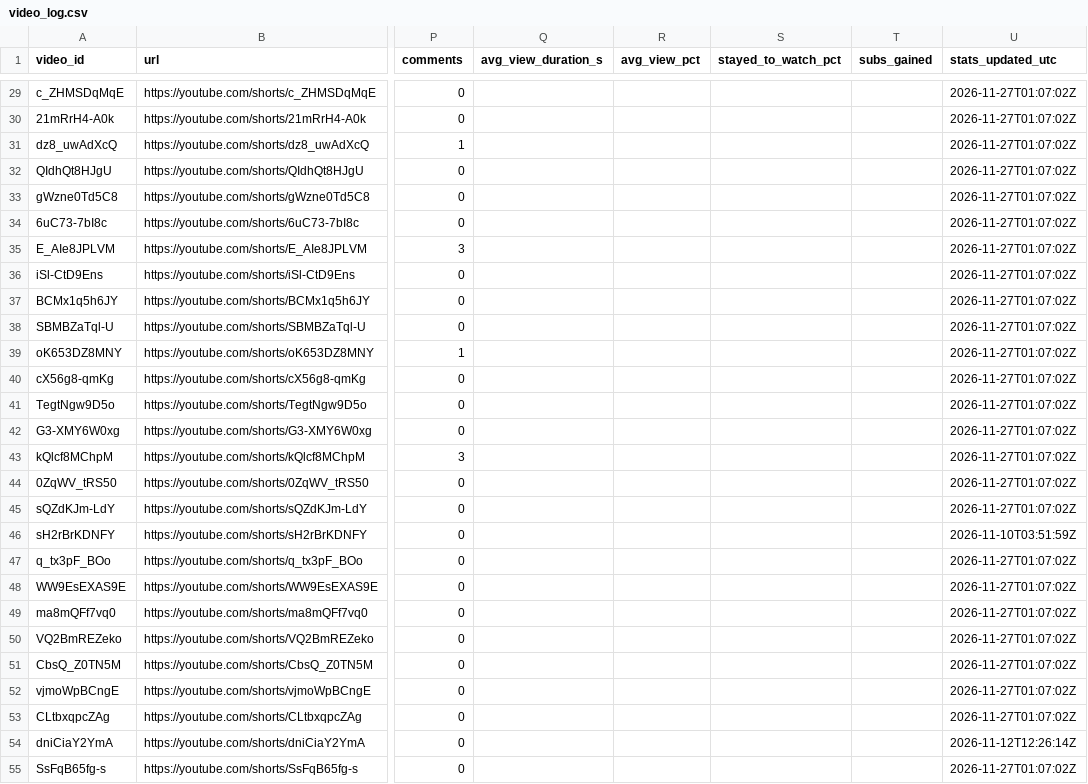
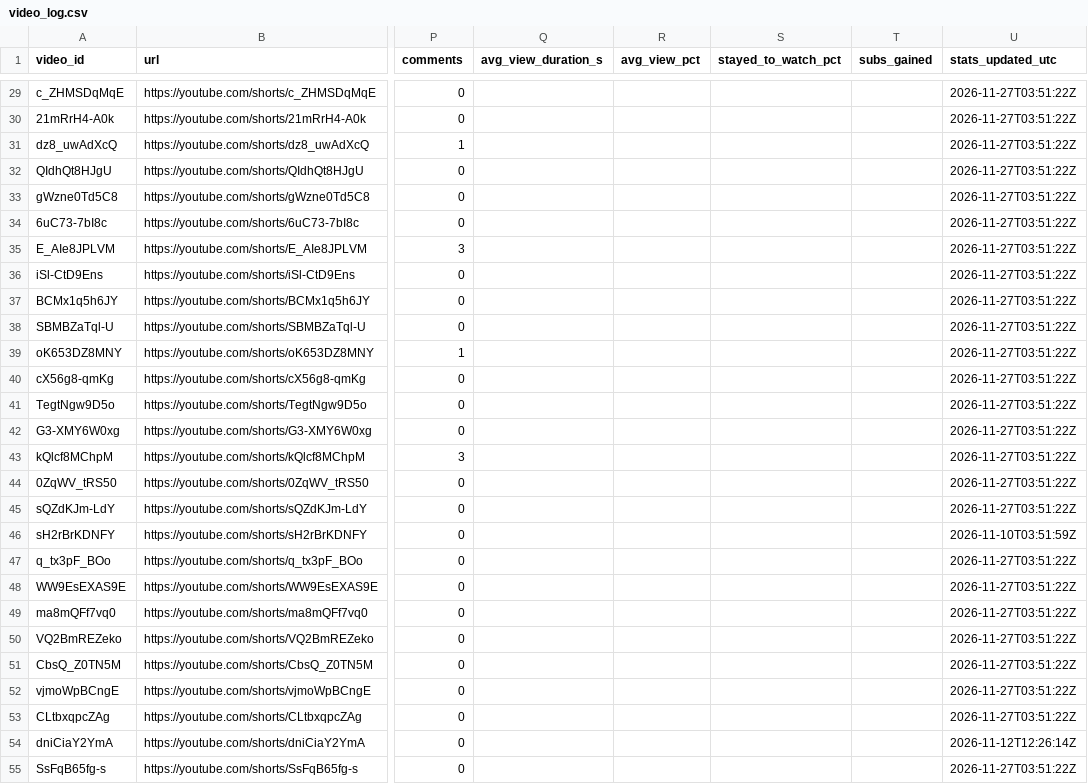
Before and after one commit to Mezfer/tom-shorts, a CSV file: video_log.csv, drawn as a sheet; only a part is shown, gaps mark what is left out; the diff covers the shown part only; the diff names each change by its address in the sheet, - before the commit and + after, or states it on an @@ line.

```diff
--- a/video_log.csv
+++ b/video_log.csv
-U29:U45 (stats_updated_utc): 2026-11-27T01:07:02Z
+U29:U45 (stats_updated_utc): 2026-11-27T03:51:22Z
-U47:U53 (stats_updated_utc): 2026-11-27T01:07:02Z
+U47:U53 (stats_updated_utc): 2026-11-27T03:51:22Z
-U55 (stats_updated_utc): 2026-11-27T01:07:02Z
+U55 (stats_updated_utc): 2026-11-27T03:51:22Z
```
Also changed, not shown: 1 added row and 66 edited cells elsewhere in this file, 5 other files.
